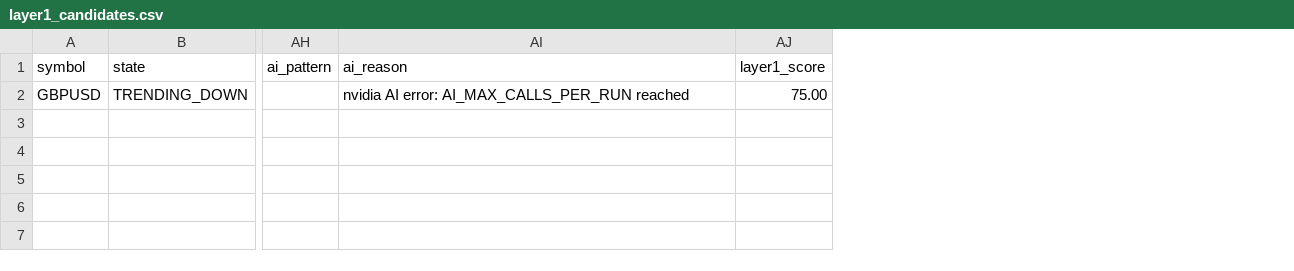
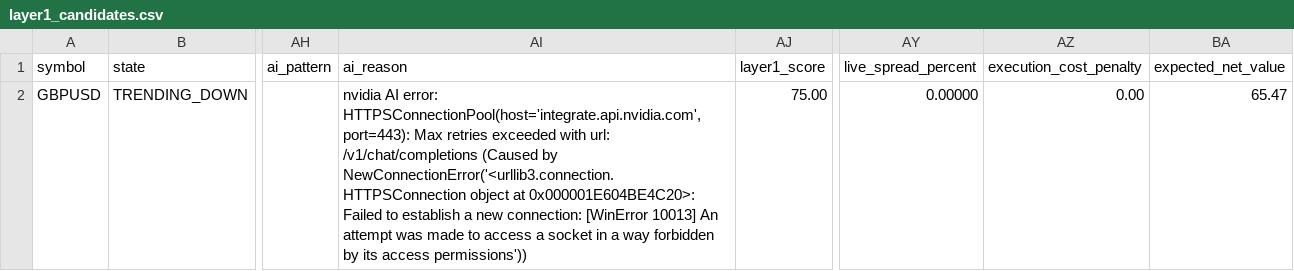
Before and after one commit to ifidonabraham/tbot, a CSV file: data/layer1_candidates.csv, drawn as a sheet; only a part is shown, gaps mark what is left out; the diff covers the shown part only; the diff names each change by its address in the sheet, - before the commit and + after, or states it on an @@ line.

```diff
--- a/data/layer1_candidates.csv
+++ b/data/layer1_candidates.csv
+column AY (live_spread_percent), row 2: 0.00000
+column AZ (execution_cost_penalty), row 2: 0.00
+column BA (expected_net_value), row 2: 65.47
-AI2 (ai_reason): …AI error: AI_MAX_CALLS_PER_RUN reached
+AI2 (ai_reason): …AI error: HTTPSConnectionPool(host='integrate.api.nvidia.com', port=443): Max retries exceeded with url: /v1/chat/completions (Caused by NewConnectionError('<urllib3.connection.HTTPSConnection object at 0x000001E604BE4C20>: Failed to establish a new connection: [WinError 10013] An attempt was made to access a socket in a way forbidden by its access permissions'))
```
Also changed, not shown: 1 added row elsewhere in this file, 3 other files.
